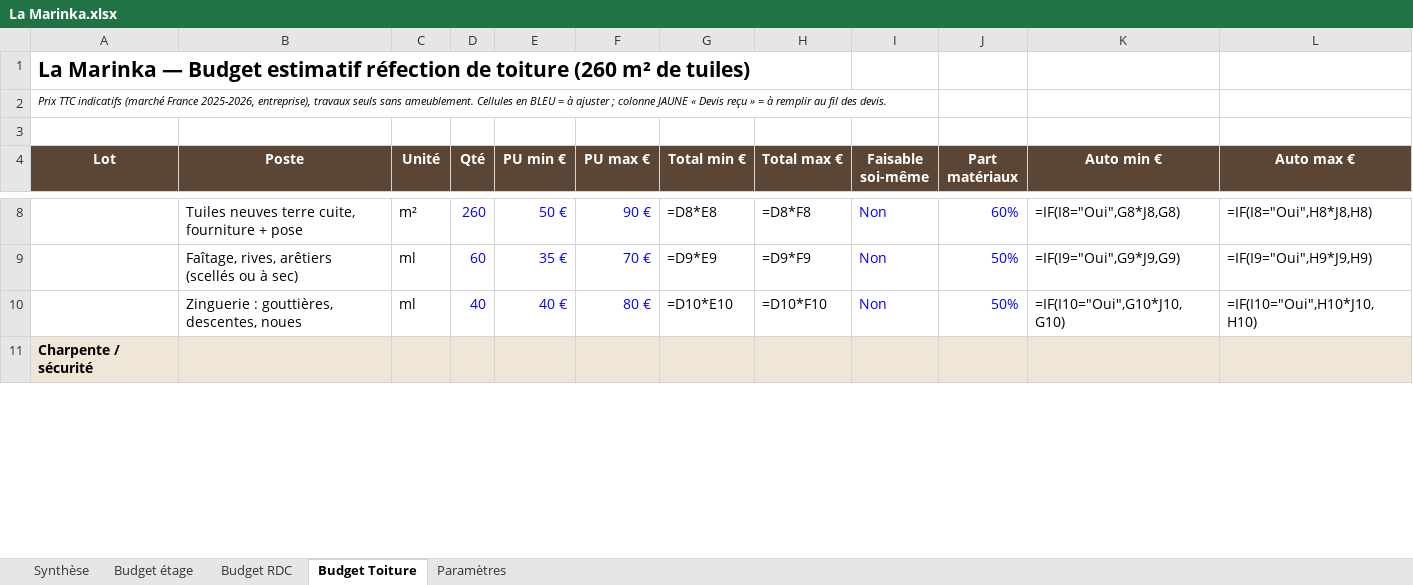
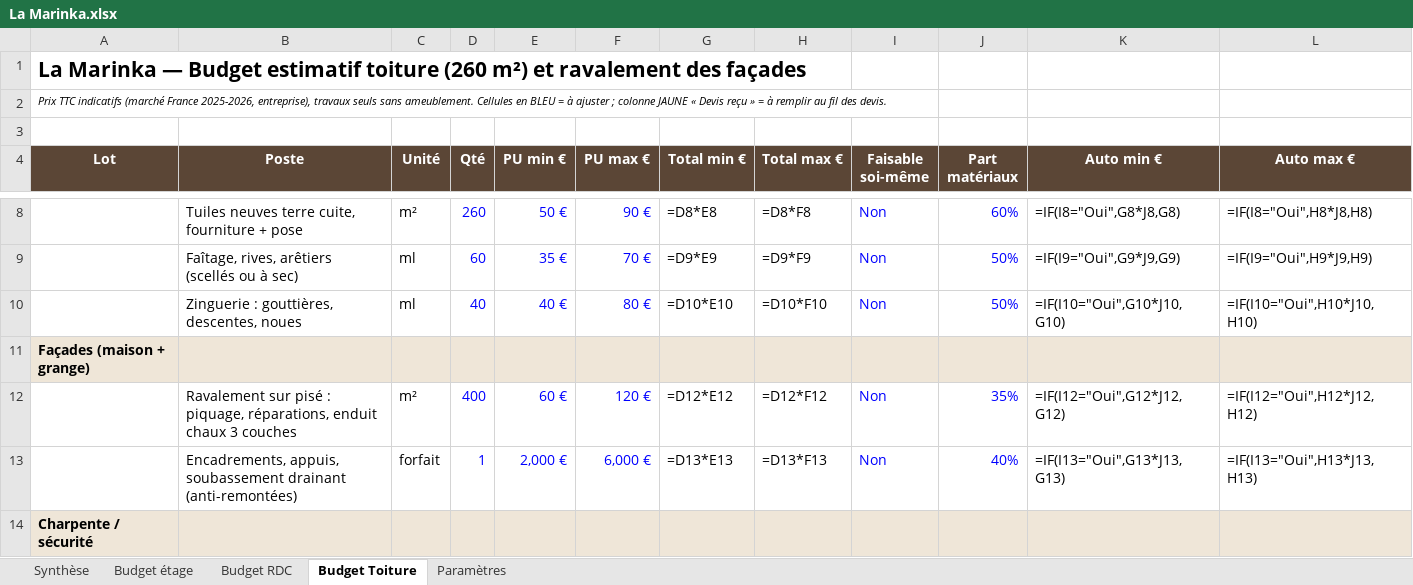
Before and after one commit to Gedeon69000/djgedeon, an Excel workbook: la-marinka/La Marinka.xlsx, sheet Budget Toiture, drawn as a sheet; only a part is shown, gaps mark what is left out; values as stored, in another font and other column widths than the file's, no borders; formulas without a stored value are shown as written; rows hold the shown columns only; the diff covers the shown part only; the diff names each change by its address in the sheet, - before the commit and + after, or states it on an @@ line.

```diff
--- a/la-marinka/La Marinka.xlsx (sheet Budget Toiture)
+++ b/la-marinka/La Marinka.xlsx (sheet Budget Toiture)
-A1 (Lot): …Budget estimatif réfection de toiture (260 m² de tuiles)
+A1 (Lot): …Budget estimatif toiture (260 m²) et ravalement des façades
+row 11: Façades (maison + grange)
+row 12:  | Ravalement sur pisé : piquage, réparations, enduit chaux 3 couches | m² | 400 | 60 € | 120 € | =D12*E12 | =D12*F12 | Non | 35% | =IF(I12="Oui",G12*J12,G12) | =IF(I12="Oui",H12*J12,H12)
+row 13:  | Encadrements, appuis, soubassement drainant (anti-remontées) | forfait | 1 | 2,000 € | 6,000 € | =D13*E13 | =D13*F13 | Non | 40% | =IF(I13="Oui",G13*J13,G13) | =IF(I13="Oui",H13*J13,H13)
```
Also changed, not shown: 1 added row, 1 removed row and 54 edited cells elsewhere in this sheet, sheet Synthèse, 1 other file.
